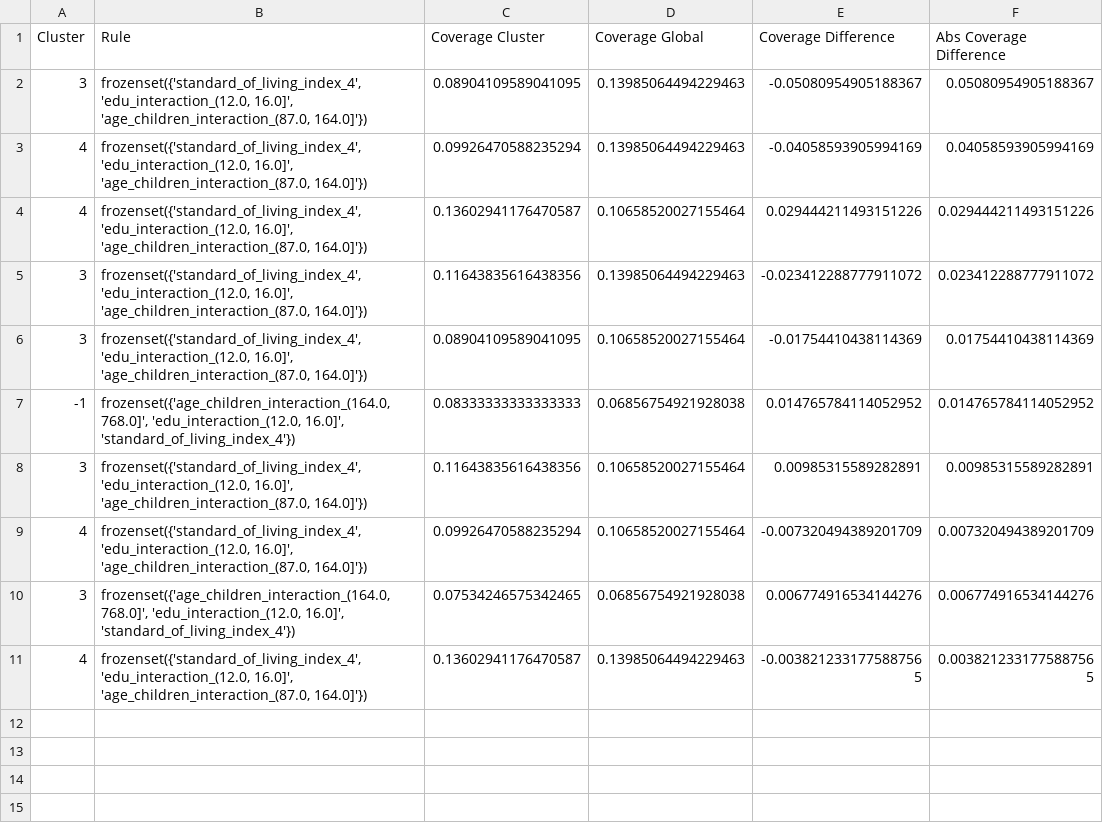
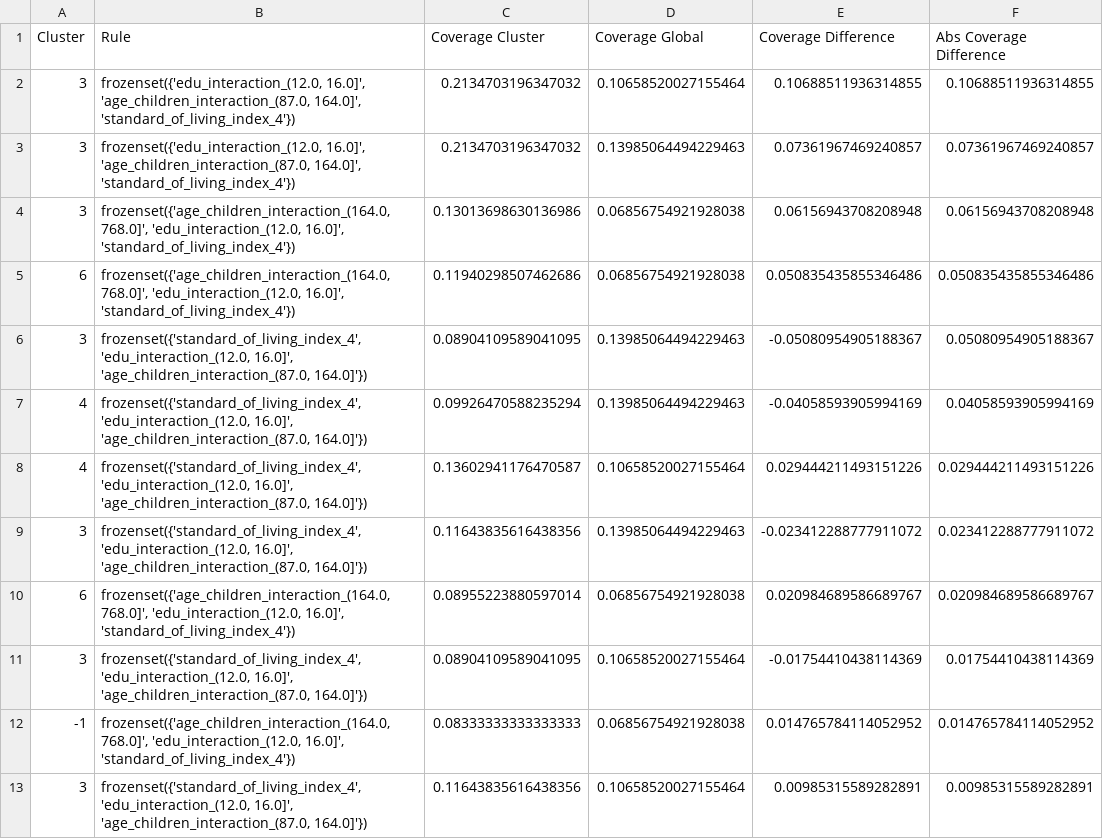
Before and after one commit to robbyfa/Thesis-Code, a CSV file: cmc_pipeline_results_new/coverage_comparison_between_clusters.csv, drawn as a sheet; only a part is shown; the shorter side is filled out with more unchanged rows; the diff names each change by its address in the sheet, - before the commit and + after, or states it on an @@ line.

```diff
--- a/cmc_pipeline_results_new/coverage_comparison_between_clusters.csv
+++ b/cmc_pipeline_results_new/coverage_comparison_between_clusters.csv
+row 2: 3 | frozenset({'edu_interaction_(12.0, 16.0]', 'age_children_interaction_(87.0, 164.0]', 'standard_of_living_index_4'}) | 0.2134703196347032 | 0.10658520027155464 | 0.10688511936314855 | 0.10688511936314855
+row 3: 3 | frozenset({'edu_interaction_(12.0, 16.0]', 'age_children_interaction_(87.0, 164.0]', 'standard_of_living_index_4'}) | 0.2134703196347032 | 0.13985064494229463 | 0.07361967469240857 | 0.07361967469240857
+row 4: 3 | frozenset({'age_children_interaction_(164.0, 768.0]', 'edu_interaction_(12.0, 16.0]', 'standard_of_living_index_4'}) | 0.13013698630136986 | 0.06856754921928038 | 0.06156943708208948 | 0.06156943708208948
+row 5: 6 | frozenset({'age_children_interaction_(164.0, 768.0]', 'edu_interaction_(12.0, 16.0]', 'standard_of_living_index_4'}) | 0.11940298507462686 | 0.06856754921928038 | 0.050835435855346486 | 0.050835435855346486
+row 10: 6 | frozenset({'age_children_interaction_(164.0, 768.0]', 'edu_interaction_(12.0, 16.0]', 'standard_of_living_index_4'}) | 0.08955223880597014 | 0.06856754921928038 | 0.020984689586689767 | 0.020984689586689767
```
Also changed, not shown: cmc_pipeline_results_new/unique_rules_-1.csv, cmc_pipeline_results_new/unique_rules_4.csv, 22 other files.
